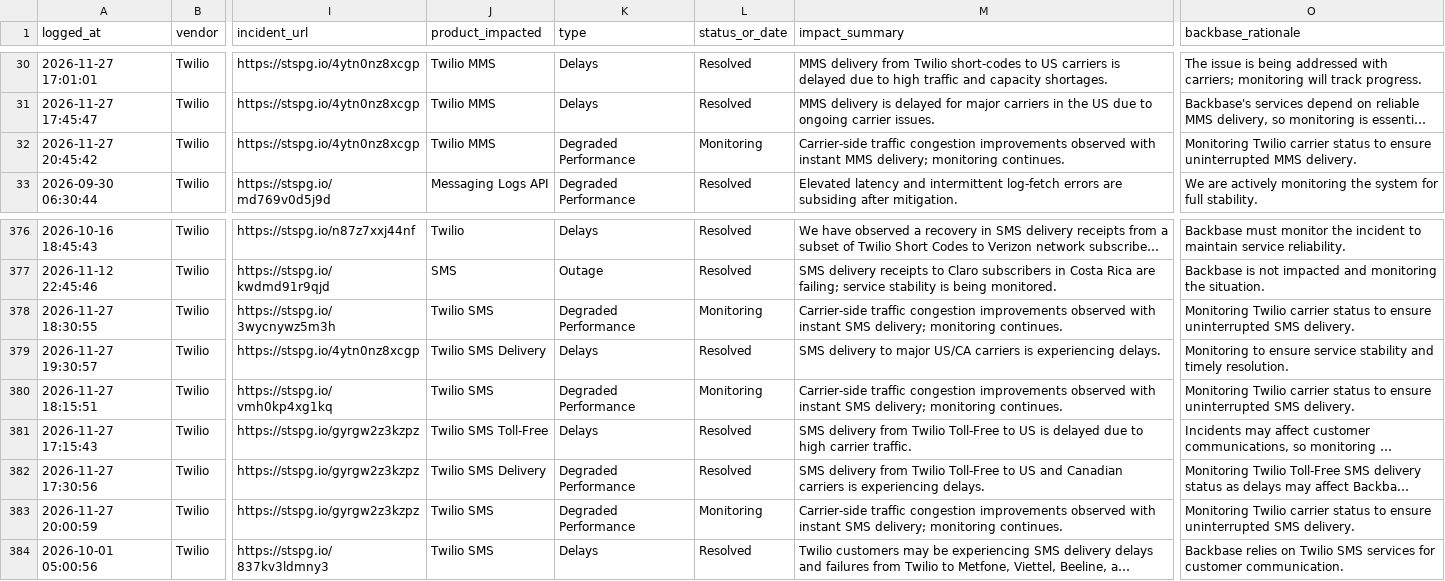
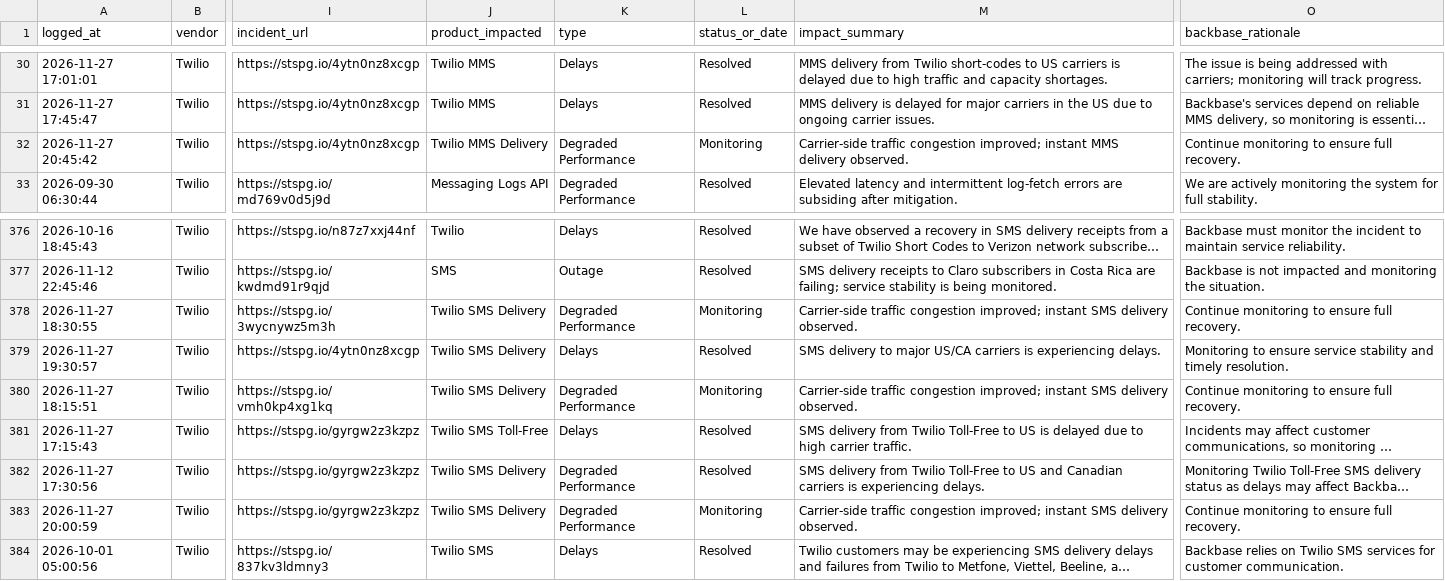
Before and after one commit to abhishek883388/ai_watch_marketplace, a CSV file: watch_agent_alerts.csv, drawn as a sheet; only a part is shown, gaps mark what is left out; long unchanged cells end in …; the diff names each change by its address in the sheet, - before the commit and + after, or states it on an @@ line.

```diff
--- a/watch_agent_alerts.csv
+++ b/watch_agent_alerts.csv
-J32 (product_impacted): Twilio MMS
+J32 (product_impacted): Twilio MMS Delivery
-M32 (impact_summary): …traffic congestion improvements observed with instant MMS delivery; monitoring continues.
+M32 (impact_summary): …traffic congestion improved; instant MMS delivery observed.
-O32 (backbase_rationale): Monitoring Twilio carrier status to ensure uninterrupted MMS delivery.
+O32 (backbase_rationale): Continue monitoring to ensure full recovery.
-J378 (product_impacted): Twilio SMS
+J378 (product_impacted): Twilio SMS Delivery
-M378 (impact_summary): …traffic congestion improvements observed with instant SMS delivery; monitoring continues.
+M378 (impact_summary): …traffic congestion improved; instant SMS delivery observed.
-O378 (backbase_rationale): Monitoring Twilio carrier status to ensure uninterrupted SMS delivery.
+O378 (backbase_rationale): Continue monitoring to ensure full recovery.
-J380 (product_impacted): Twilio SMS
+J380 (product_impacted): Twilio SMS Delivery
-M380 (impact_summary): …traffic congestion improvements observed with instant SMS delivery; monitoring continues.
+M380 (impact_summary): …traffic congestion improved; instant SMS delivery observed.
-O380 (backbase_rationale): Monitoring Twilio carrier status to ensure uninterrupted SMS delivery.
+O380 (backbase_rationale): Continue monitoring to ensure full recovery.
-J383 (product_impacted): Twilio SMS
+J383 (product_impacted): Twilio SMS Delivery
-M383 (impact_summary): …traffic congestion improvements observed with instant SMS delivery; monitoring continues.
+M383 (impact_summary): …traffic congestion improved; instant SMS delivery observed.
-O383 (backbase_rationale): Monitoring Twilio carrier status to ensure uninterrupted SMS delivery.
+O383 (backbase_rationale): Continue monitoring to ensure full recovery.
```
Also changed, not shown: zendesk_watch_agent_alerts.csv.
